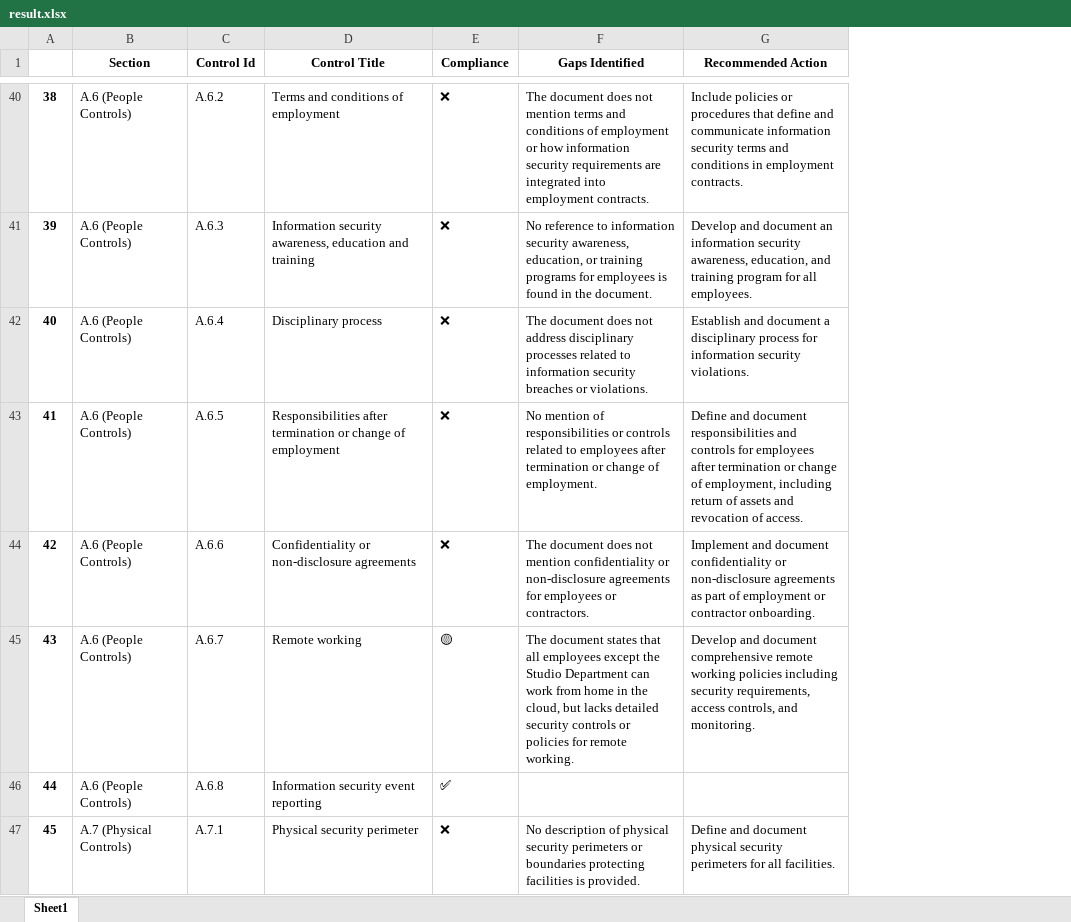
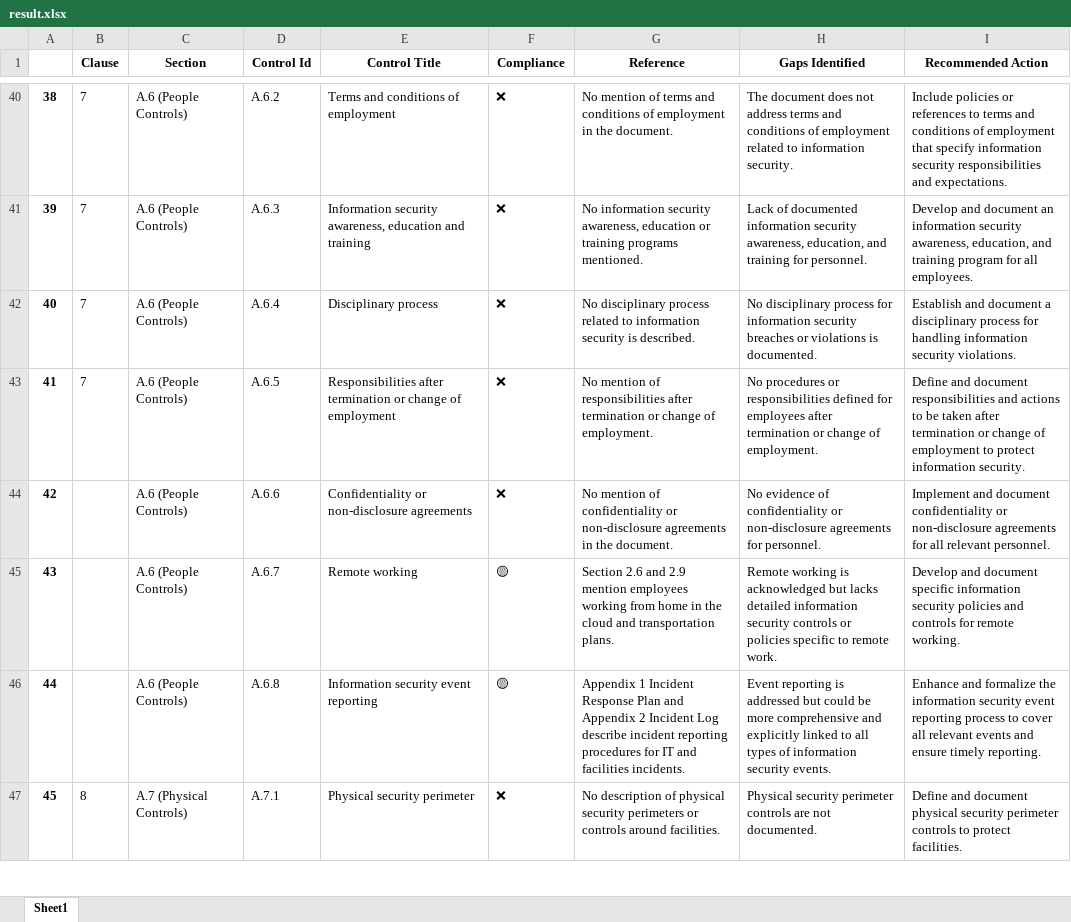
Before and after one commit to ZeeshanAhmed92/Document_Analyzer_Streamlit_App, an Excel workbook: result.xlsx, sheet Sheet1, drawn as a sheet; only a part is shown, gaps mark what is left out; values as stored, in another font and other column widths than the file's, no borders; addresses are those after the commit; the diff covers the shown part only; the diff names each change by its address in the sheet, - before the commit and + after, or states it on an @@ line.

Commit message:
Doc reference and clause mapping with docx extract

```diff
--- a/result.xlsx (sheet Sheet1)
+++ b/result.xlsx (sheet Sheet1)
+column B (Clause), rows 40-47: 7 | 7 | 7 | 7 |  |  |  | 8
+column G (Reference), rows 40-47: No mention of terms and conditions of employment in the document. | No information security awareness, education or training programs mentioned. | No disciplinary process related to information security is described. | No mention of responsibilities after termination or change of employment. | No mention of confidentiality or non-disclosure agreements in the document. | Section 2.6 and 2.9 mention employees working from home in the cloud and transportation plans. | Appendix 1 Incident Response Plan and Appendix 2 Incident Log describe incident reporting procedures for IT and facilities incidents. | No description of physical security perimeters or controls around facilities.
-H40 (Gaps Identified): …does not mention terms and conditions of employment or how information security requirements are integrated into employment contracts.
+H40 (Gaps Identified): …does not address terms and conditions of employment related to information security.
-I40 (Recommended Action): …policies or procedures that define and communicate information security terms and conditions in employment contracts.
+I40 (Recommended Action): …policies or references to terms and conditions of employment that specify information security responsibilities and expectations.
-H41 (Gaps Identified): No reference to information security awareness, education, or training programs for employees is found in the document.
+H41 (Gaps Identified): Lack of documented information security awareness, education, and training for personnel.
-H42 (Gaps Identified): The document does not address disciplinary processes related to information security breaches or violations.
+H42 (Gaps Identified): No disciplinary process for information security breaches or violations is documented.
-I42 (Recommended Action): …process for information security…
+I42 (Recommended Action): …process for handling information security…
-H43 (Gaps Identified): No mention of responsibilities or controls related to employees after…
+H43 (Gaps Identified): No procedures or responsibilities defined for employees after…
-I43 (Recommended Action): …responsibilities and controls for employees after termination or change of employment, including return of assets and revocation of access.
+I43 (Recommended Action): …responsibilities and actions to be taken after termination or change of employment to protect information security.
-H44 (Gaps Identified): The document does not mention confidentiality or non-disclosure agreements for employees or contractors.
+H44 (Gaps Identified): No evidence of confidentiality or non-disclosure agreements for personnel.
-I44 (Recommended Action): …non-disclosure agreements as part of employment or contractor onboarding.
+I44 (Recommended Action): …non-disclosure agreements for all relevant personnel.
-H45 (Gaps Identified): The document states that all employees except the Studio Department can work from home in the cloud, but lacks detailed security controls or policies for remote working.
+H45 (Gaps Identified): Remote working is acknowledged but lacks detailed information security controls or policies specific to remote work.
-I45 (Recommended Action): …and document comprehensive remote working policies including security requirements, access controls, and monitoring.
+I45 (Recommended Action): …and document specific information security policies and controls for remote working.
-F46 (Compliance): ✅
+F46 (Compliance): 🟡
-H46 (Gaps Identified): (empty)
+H46 (Gaps Identified): Event reporting is addressed but could be more comprehensive and explicitly linked to all types of information security events.
-I46 (Recommended Action): (empty)
+I46 (Recommended Action): Enhance and formalize the information security event reporting process to cover all relevant events and ensure timely reporting.
-H47 (Gaps Identified): No description of physical security perimeters or boundaries protecting facilities is provided.
+H47 (Gaps Identified): Physical security perimeter controls are not documented.
-I47 (Recommended Action): …physical security perimeters for all facilities.
+I47 (Recommended Action): …physical security perimeter controls to protect facilities.
```
Also changed, not shown: 158 edited cells elsewhere in this sheet, 6 other files.
